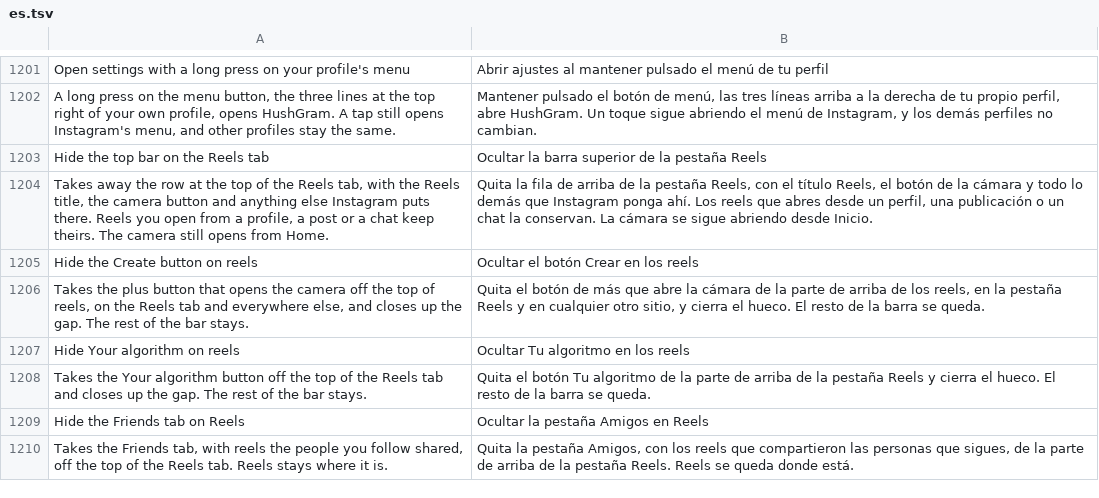
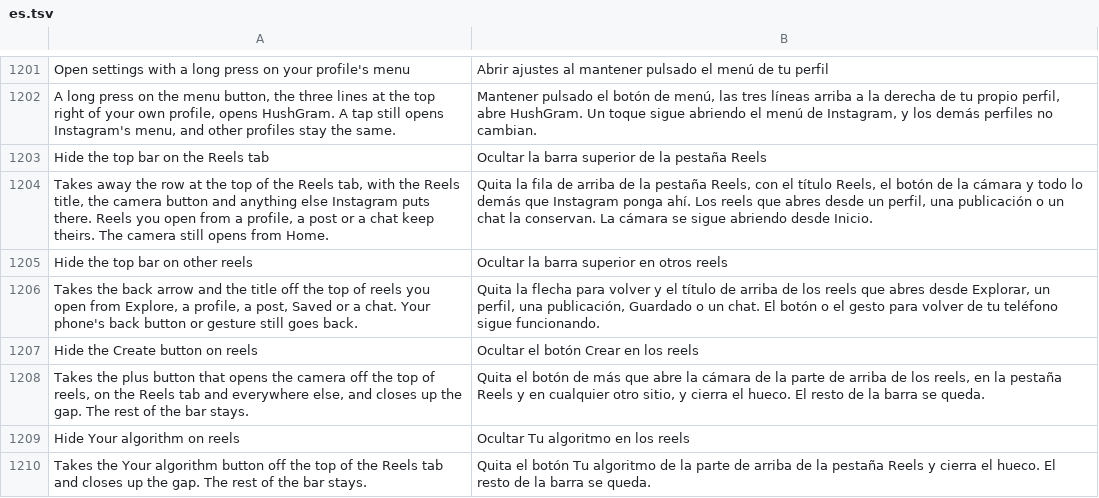
Before and after one commit to SysAdminDoc/HushGram, a TSV file: extensions/shared/library/src/main/l10n/es.tsv, drawn as a sheet; only a part is shown, gaps mark what is left out; the shorter side is filled out with more unchanged rows.

```diff
--- a/extensions/shared/library/src/main/l10n/es.tsv
+++ b/extensions/shared/library/src/main/l10n/es.tsv
@@ -1204,2 +1204,4 @@ Hide the top bar on the Reels tab	Ocultar la barra superior de la pestaña Reels
 Takes away the row at the top of the Reels tab, with the Reels title, the camera button and anything else Instagram puts there. Reels you open from a profile, a post or a chat keep theirs. The camera still opens from Home.	Quita la fila de arriba de la pestaña Reels, con el título Reels, el botón de la cámara y todo lo demás que Instagram ponga ahí. Los reels que abres desde un perfil, una publicación o un chat la conservan. La cámara se sigue abriendo desde Inicio.
+Hide the top bar on other reels	Ocultar la barra superior en otros reels
+Takes the back arrow and the title off the top of reels you open from Explore, a profile, a post, Saved or a chat. Your phone's back button or gesture still goes back.	Quita la flecha para volver y el título de arriba de los reels que abres desde Explorar, un perfil, una publicación, Guardado o un chat. El botón o el gesto para volver de tu teléfono sigue funcionando.
 Hide the Create button on reels	Ocultar el botón Crear en los reels
```
Also changed, not shown: extensions/shared/library/src/main/l10n/de.tsv, extensions/shared/library/src/main/l10n/pt-rBR.tsv, 16 other files.
